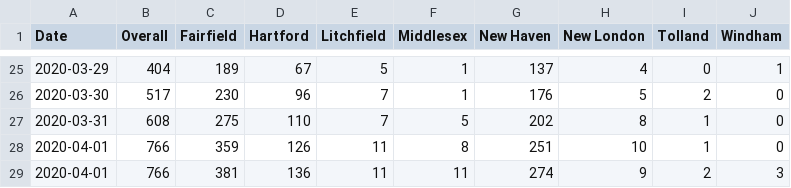
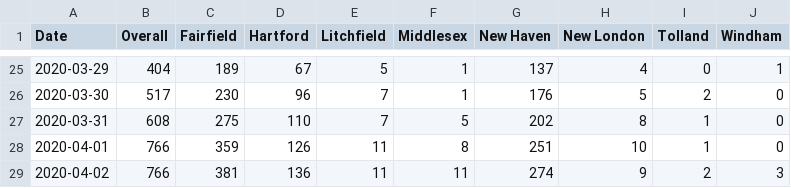
Before and after one commit to trescenzi/ct-covid, a CSV file: data/hospitalizations.csv, drawn as a sheet; only a part is shown, gaps mark what is left out.

Commit message:
Update hospitalizations.csv

```diff
--- a/data/hospitalizations.csv
+++ b/data/hospitalizations.csv
@@ -28,2 +28,2 @@ Date,Overall,Fairfield,Hartford,Litchfield,Middlesex,New Haven,New London,Tollan
 2020-04-01,766,359,126,11,8,251,10,1,0
-2020-04-01,766,381,136,11,11,274,9,2,3
+2020-04-02,766,381,136,11,11,274,9,2,3
```
